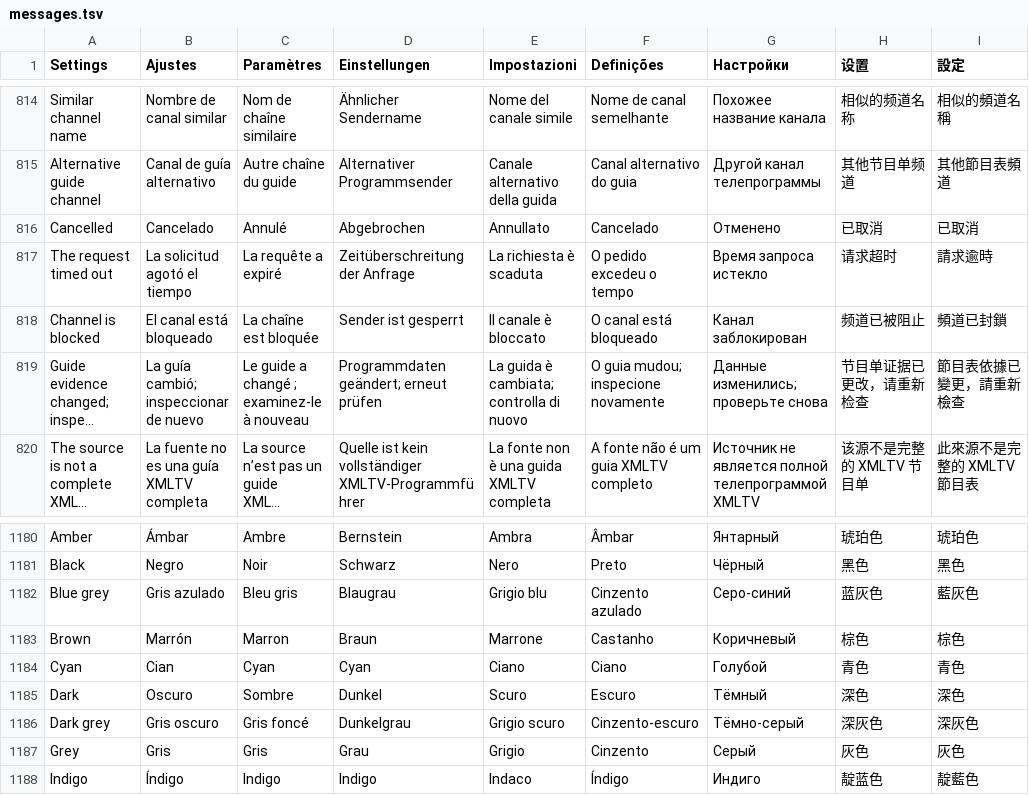
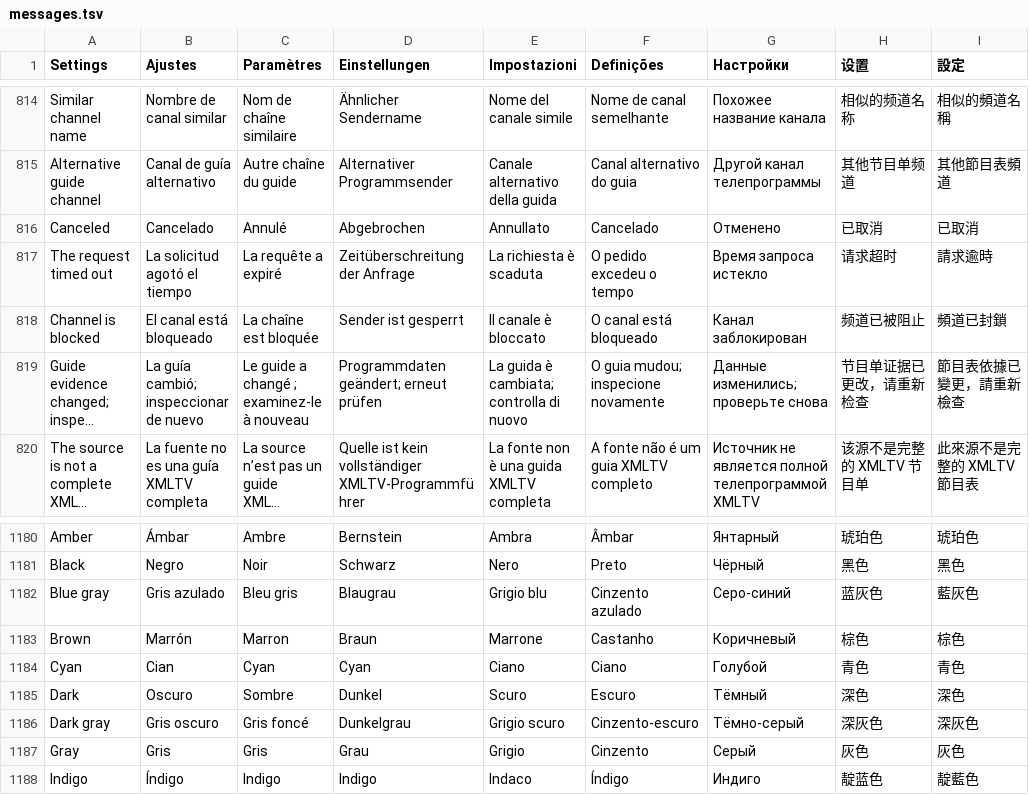
Before and after one commit to teng-lin/patina-iptv, a TSV file: crates/iptv-core/src/i18n/messages.tsv, drawn as a sheet; only a part is shown, gaps mark what is left out; long unchanged cells end in …; the diff names each change by its address in the sheet, - before the commit and + after, or states it on an @@ line.

```diff
--- a/crates/iptv-core/src/i18n/messages.tsv
+++ b/crates/iptv-core/src/i18n/messages.tsv
-A816 (Settings): Cancelled
+A816 (Settings): Canceled
-A1182 (Settings): Blue grey
+A1182 (Settings): Blue gray
-A1186 (Settings): Dark grey
+A1186 (Settings): Dark gray
-A1187 (Settings): Grey
+A1187 (Settings): Gray
```
Also changed, not shown: 56 other files.
